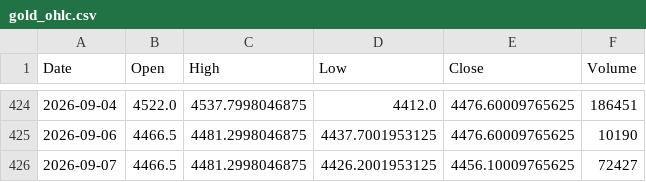
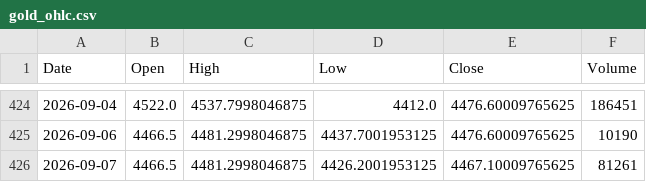
Before and after one commit to geraldinbatubara-cyber/Prediksi-XAU-USD, a CSV file: data/cache/gold_ohlc.csv, drawn as a sheet; only a part is shown, gaps mark what is left out.

```diff
--- a/data/cache/gold_ohlc.csv
+++ b/data/cache/gold_ohlc.csv
@@ -425,2 +425,2 @@ Date,Open,High,Low,Close,Volume
 2026-09-06,4466.5,4481.2998046875,4437.7001953125,4476.60009765625,10190
-2026-09-07,4466.5,4481.2998046875,4426.2001953125,4456.10009765625,72427
+2026-09-07,4466.5,4481.2998046875,4426.2001953125,4467.10009765625,81261
```
Also changed, not shown: data/cache/market_data.csv, 1 other file.
